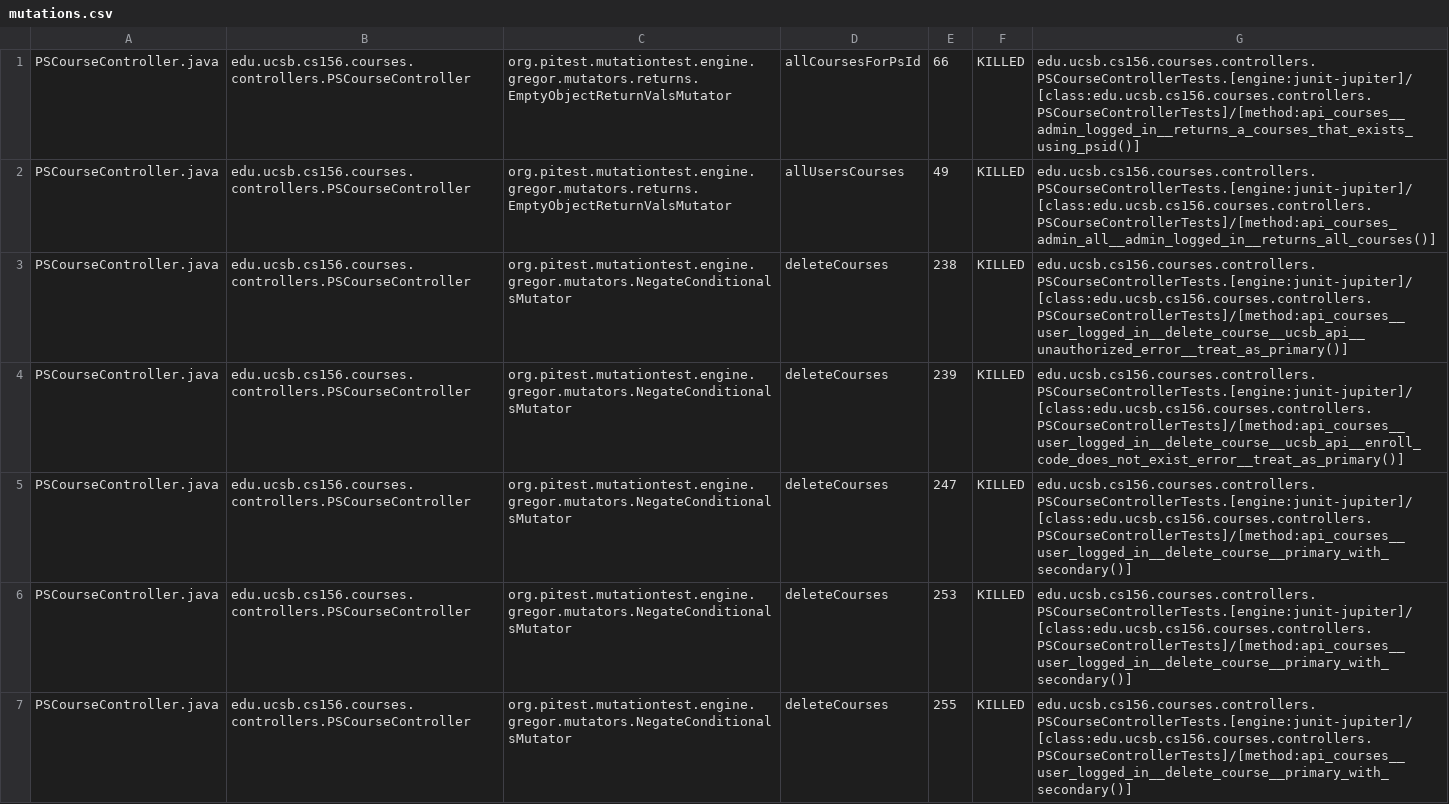
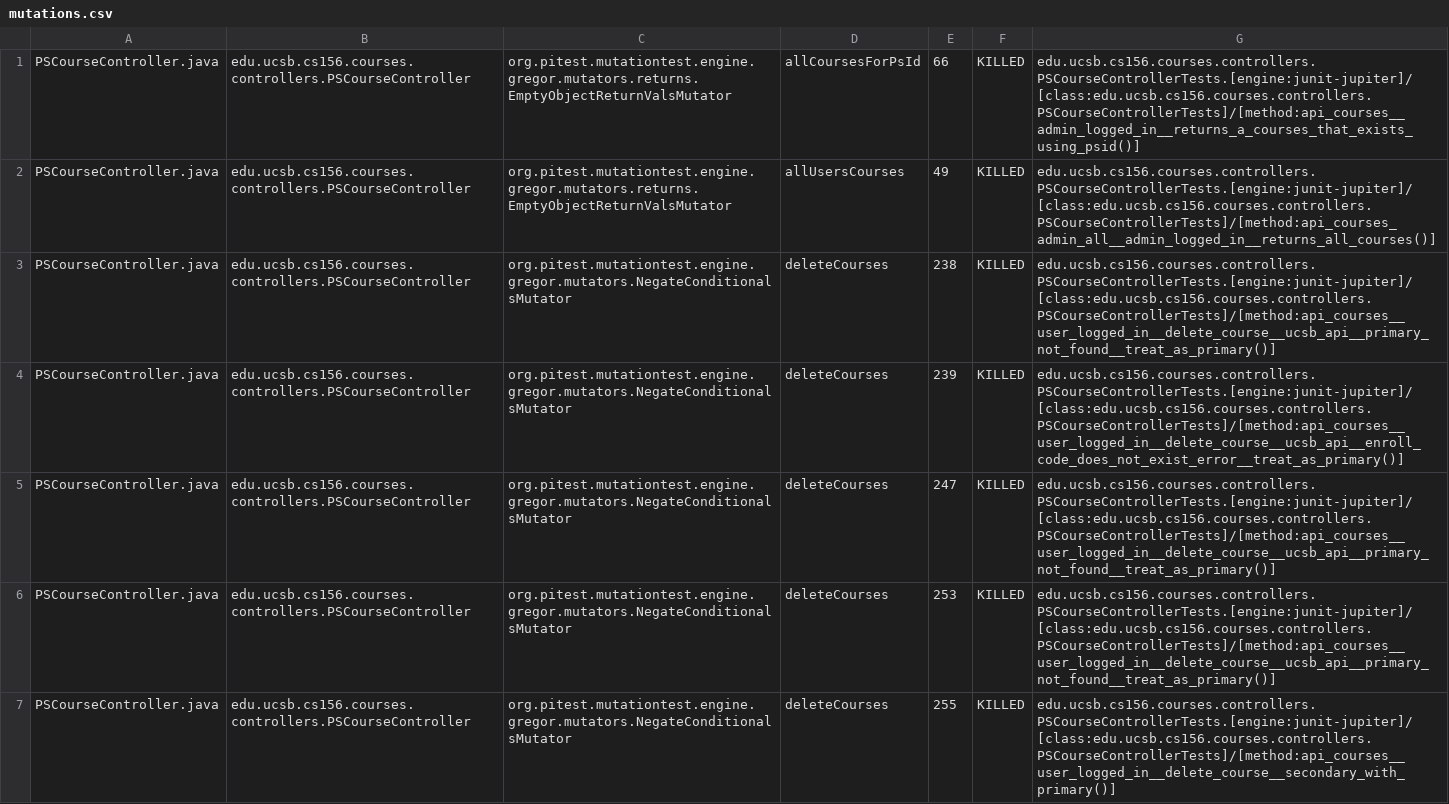
Before and after one commit to ucsb-cs156-s25/proj-courses-s25-02, a CSV file: prs/26/pitest/mutations.csv, drawn as a sheet; only a part is shown; the diff covers the shown part only.

Commit message:
Deploying to gh-pages from @ ucsb-cs156-s25/proj-courses-s25-02@f08fe6473ba520483dc7fdfa4213f4070433be48 🚀

```diff
--- a/prs/26/pitest/mutations.csv
+++ b/prs/26/pitest/mutations.csv
@@ -2,6 +2,6 @@ PSCourseController.java,edu.ucsb.cs156.courses.controllers.PSCourseController,or
 PSCourseController.java,edu.ucsb.cs156.courses.controllers.PSCourseController,org.pitest.mutationtest.engine.gregor.mutators.returns.EmptyObjectReturnValsMutator,allUsersCourses,49,KILLED,edu.ucsb.cs156.courses.controllers.PSCourseControllerTests.[engine:junit-jupiter]/[class:edu.ucsb.cs156.courses.controllers.PSCourseControllerTests]/[method:api_courses_admin_all__admin_logged_in__returns_all_courses()]
-PSCourseController.java,edu.ucsb.cs156.courses.controllers.PSCourseController,org.pitest.mutationtest.engine.gregor.mutators.NegateConditionalsMutator,deleteCourses,238,KILLED,edu.ucsb.cs156.courses.controllers.PSCourseControllerTests.[engine:junit-jupiter]/[class:edu.ucsb.cs156.courses.controllers.PSCourseControllerTests]/[method:api_courses__user_logged_in__delete_course__ucsb_api__unauthorized_error__treat_as_primary()]
+PSCourseController.java,edu.ucsb.cs156.courses.controllers.PSCourseController,org.pitest.mutationtest.engine.gregor.mutators.NegateConditionalsMutator,deleteCourses,238,KILLED,edu.ucsb.cs156.courses.controllers.PSCourseControllerTests.[engine:junit-jupiter]/[class:edu.ucsb.cs156.courses.controllers.PSCourseControllerTests]/[method:api_courses__user_logged_in__delete_course__ucsb_api__primary_not_found__treat_as_primary()]
 PSCourseController.java,edu.ucsb.cs156.courses.controllers.PSCourseController,org.pitest.mutationtest.engine.gregor.mutators.NegateConditionalsMutator,deleteCourses,239,KILLED,edu.ucsb.cs156.courses.controllers.PSCourseControllerTests.[engine:junit-jupiter]/[class:edu.ucsb.cs156.courses.controllers.PSCourseControllerTests]/[method:api_courses__user_logged_in__delete_course__ucsb_api__enroll_code_does_not_exist_error__treat_as_primary()]
-PSCourseController.java,edu.ucsb.cs156.courses.controllers.PSCourseController,org.pitest.mutationtest.engine.gregor.mutators.NegateConditionalsMutator,deleteCourses,247,KILLED,edu.ucsb.cs156.courses.controllers.PSCourseControllerTests.[engine:junit-jupiter]/[class:edu.ucsb.cs156.courses.controllers.PSCourseControllerTests]/[method:api_courses__user_logged_in__delete_course__primary_with_secondary()]
-PSCourseController.java,edu.ucsb.cs156.courses.controllers.PSCourseController,org.pitest.mutationtest.engine.gregor.mutators.NegateConditionalsMutator,deleteCourses,253,KILLED,edu.ucsb.cs156.courses.controllers.PSCourseControllerTests.[engine:junit-jupiter]/[class:edu.ucsb.cs156.courses.controllers.PSCourseControllerTests]/[method:api_courses__user_logged_in__delete_course__primary_with_secondary()]
-PSCourseController.java,edu.ucsb.cs156.courses.controllers.PSCourseController,org.pitest.mutationtest.engine.gregor.mutators.NegateConditionalsMutator,deleteCourses,255,KILLED,edu.ucsb.cs156.courses.controllers.PSCourseControllerTests.[engine:junit-jupiter]/[class:edu.ucsb.cs156.courses.controllers.PSCourseControllerTests]/[method:api_courses__user_logged_in__delete_course__primary_with_secondary()]
+PSCourseController.java,edu.ucsb.cs156.courses.controllers.PSCourseController,org.pitest.mutationtest.engine.gregor.mutators.NegateConditionalsMutator,deleteCourses,247,KILLED,edu.ucsb.cs156.courses.controllers.PSCourseControllerTests.[engine:junit-jupiter]/[class:edu.ucsb.cs156.courses.controllers.PSCourseControllerTests]/[method:api_courses__user_logged_in__delete_course__ucsb_api__primary_not_found__treat_as_primary()]
+PSCourseController.java,edu.ucsb.cs156.courses.controllers.PSCourseController,org.pitest.mutationtest.engine.gregor.mutators.NegateConditionalsMutator,deleteCourses,253,KILLED,edu.ucsb.cs156.courses.controllers.PSCourseControllerTests.[engine:junit-jupiter]/[class:edu.ucsb.cs156.courses.controllers.PSCourseControllerTests]/[method:api_courses__user_logged_in__delete_course__ucsb_api__primary_not_found__treat_as_primary()]
+PSCourseController.java,edu.ucsb.cs156.courses.controllers.PSCourseController,org.pitest.mutationtest.engine.gregor.mutators.NegateConditionalsMutator,deleteCourses,255,KILLED,edu.ucsb.cs156.courses.controllers.PSCourseControllerTests.[engine:junit-jupiter]/[class:edu.ucsb.cs156.courses.controllers.PSCourseControllerTests]/[method:api_courses__user_logged_in__delete_course__secondary_with_primary()]
```
Also changed, not shown: 56 edited cells elsewhere in this file, 49 other files.
